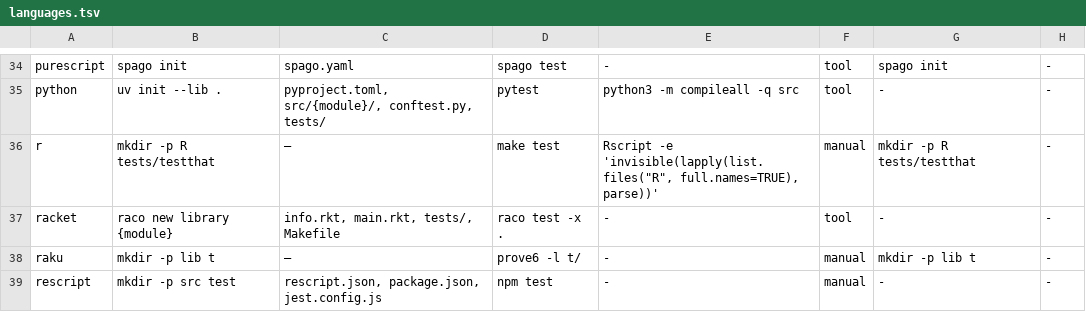
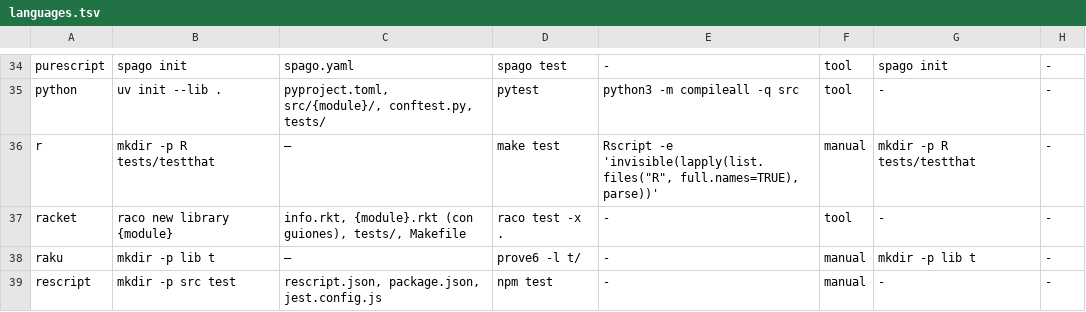
Before and after one commit to yorche3/programming_languages, a TSV file: scripts/data/languages.tsv, drawn as a sheet; only a part is shown, gaps mark what is left out.

```diff
--- a/scripts/data/languages.tsv
+++ b/scripts/data/languages.tsv
@@ -36,3 +36,3 @@ python	uv init --lib .	pyproject.toml, src/{module}/, conftest.py, tests/	pytest
 r	mkdir -p R tests/testthat	—	make test	Rscript -e 'invisible(lapply(list.files("R", full.names=TRUE), parse))'	manual	mkdir -p R tests/testthat	-
-racket	raco new library {module}	info.rkt, main.rkt, tests/, Makefile	raco test -x .	-	tool	-	-
+racket	raco new library {module}	info.rkt, {module}.rkt (con guiones), tests/, Makefile	raco test -x .	-	tool	-	-
 raku	mkdir -p lib t	—	prove6 -l t/	-	manual	mkdir -p lib t	-
```
Also changed, not shown: scripts/data/init_sequences.tsv, 1 other file.
